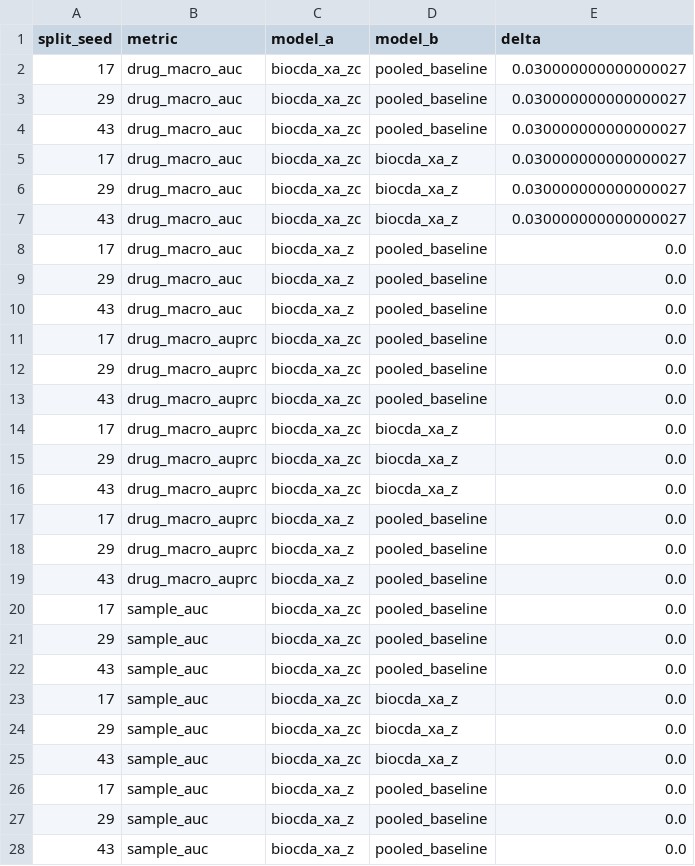
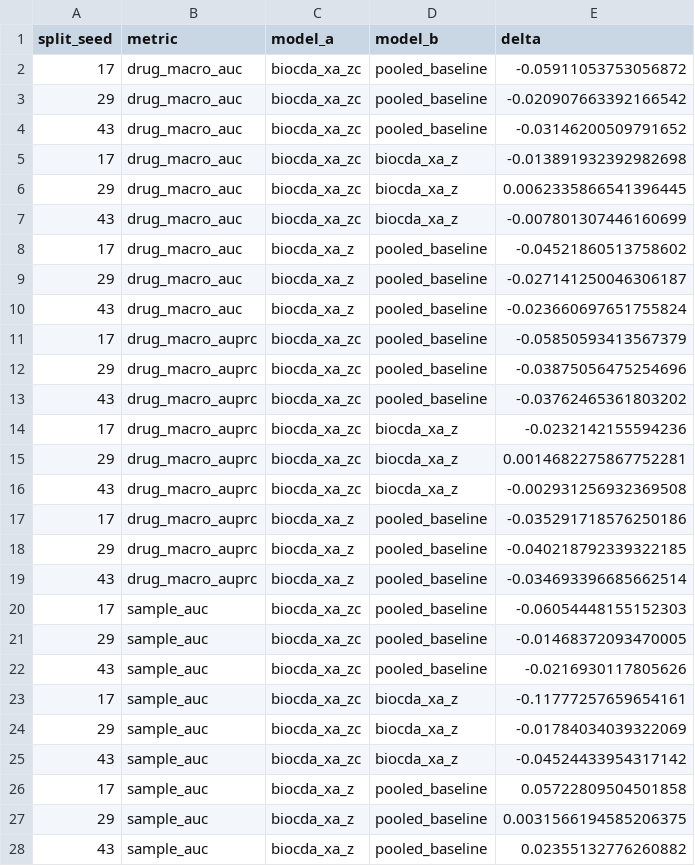
Before and after one commit to JohnWCT/drug-DCF, a CSV file: reports/paired_model_deltas.csv, drawn as a sheet; only a part is shown; the diff covers the shown part only.

```diff
--- a/reports/paired_model_deltas.csv
+++ b/reports/paired_model_deltas.csv
@@ -1,28 +1,28 @@
 split_seed,metric,model_a,model_b,delta
-17,drug_macro_auc,biocda_xa_zc,pooled_baseline,0.030000000000000027
-29,drug_macro_auc,biocda_xa_zc,pooled_baseline,0.030000000000000027
-43,drug_macro_auc,biocda_xa_zc,pooled_baseline,0.030000000000000027
-17,drug_macro_auc,biocda_xa_zc,biocda_xa_z,0.030000000000000027
-29,drug_macro_auc,biocda_xa_zc,biocda_xa_z,0.030000000000000027
-43,drug_macro_auc,biocda_xa_zc,biocda_xa_z,0.030000000000000027
-17,drug_macro_auc,biocda_xa_z,pooled_baseline,0.0
-29,drug_macro_auc,biocda_xa_z,pooled_baseline,0.0
-43,drug_macro_auc,biocda_xa_z,pooled_baseline,0.0
-17,drug_macro_auprc,biocda_xa_zc,pooled_baseline,0.0
-29,drug_macro_auprc,biocda_xa_zc,pooled_baseline,0.0
-43,drug_macro_auprc,biocda_xa_zc,pooled_baseline,0.0
-17,drug_macro_auprc,biocda_xa_zc,biocda_xa_z,0.0
-29,drug_macro_auprc,biocda_xa_zc,biocda_xa_z,0.0
-43,drug_macro_auprc,biocda_xa_zc,biocda_xa_z,0.0
-17,drug_macro_auprc,biocda_xa_z,pooled_baseline,0.0
-29,drug_macro_auprc,biocda_xa_z,pooled_baseline,0.0
-43,drug_macro_auprc,biocda_xa_z,pooled_baseline,0.0
-17,sample_auc,biocda_xa_zc,pooled_baseline,0.0
-29,sample_auc,biocda_xa_zc,pooled_baseline,0.0
-43,sample_auc,biocda_xa_zc,pooled_baseline,0.0
-17,sample_auc,biocda_xa_zc,biocda_xa_z,0.0
-29,sample_auc,biocda_xa_zc,biocda_xa_z,0.0
-43,sample_auc,biocda_xa_zc,biocda_xa_z,0.0
-17,sample_auc,biocda_xa_z,pooled_baseline,0.0
-29,sample_auc,biocda_xa_z,pooled_baseline,0.0
-43,sample_auc,biocda_xa_z,pooled_baseline,0.0
+17,drug_macro_auc,biocda_xa_zc,pooled_baseline,-0.05911053753056872
+29,drug_macro_auc,biocda_xa_zc,pooled_baseline,-0.020907663392166542
+43,drug_macro_auc,biocda_xa_zc,pooled_baseline,-0.03146200509791652
+17,drug_macro_auc,biocda_xa_zc,biocda_xa_z,-0.013891932392982698
+29,drug_macro_auc,biocda_xa_zc,biocda_xa_z,0.0062335866541396445
+43,drug_macro_auc,biocda_xa_zc,biocda_xa_z,-0.007801307446160699
+17,drug_macro_auc,biocda_xa_z,pooled_baseline,-0.04521860513758602
+29,drug_macro_auc,biocda_xa_z,pooled_baseline,-0.027141250046306187
+43,drug_macro_auc,biocda_xa_z,pooled_baseline,-0.023660697651755824
+17,drug_macro_auprc,biocda_xa_zc,pooled_baseline,-0.05850593413567379
+29,drug_macro_auprc,biocda_xa_zc,pooled_baseline,-0.03875056475254696
+43,drug_macro_auprc,biocda_xa_zc,pooled_baseline,-0.03762465361803202
+17,drug_macro_auprc,biocda_xa_zc,biocda_xa_z,-0.0232142155594236
+29,drug_macro_auprc,biocda_xa_zc,biocda_xa_z,0.0014682275867752281
+43,drug_macro_auprc,biocda_xa_zc,biocda_xa_z,-0.002931256932369508
+17,drug_macro_auprc,biocda_xa_z,pooled_baseline,-0.035291718576250186
+29,drug_macro_auprc,biocda_xa_z,pooled_baseline,-0.040218792339322185
+43,drug_macro_auprc,biocda_xa_z,pooled_baseline,-0.034693396685662514
+17,sample_auc,biocda_xa_zc,pooled_baseline,-0.06054448155152303
+29,sample_auc,biocda_xa_zc,pooled_baseline,-0.01468372093470005
+43,sample_auc,biocda_xa_zc,pooled_baseline,-0.0216930117805626
+17,sample_auc,biocda_xa_zc,biocda_xa_z,-0.11777257659654161
+29,sample_auc,biocda_xa_zc,biocda_xa_z,-0.01784034039322069
+43,sample_auc,biocda_xa_zc,biocda_xa_z,-0.04524433954317142
+17,sample_auc,biocda_xa_z,pooled_baseline,0.05722809504501858
+29,sample_auc,biocda_xa_z,pooled_baseline,0.0031566194585206375
+43,sample_auc,biocda_xa_z,pooled_baseline,0.02355132776260882
```
Also changed, not shown: 9 edited cells elsewhere in this file, reports/attention_health_summary.csv, reports/model_comparison_summary.csv, 13 other files.
